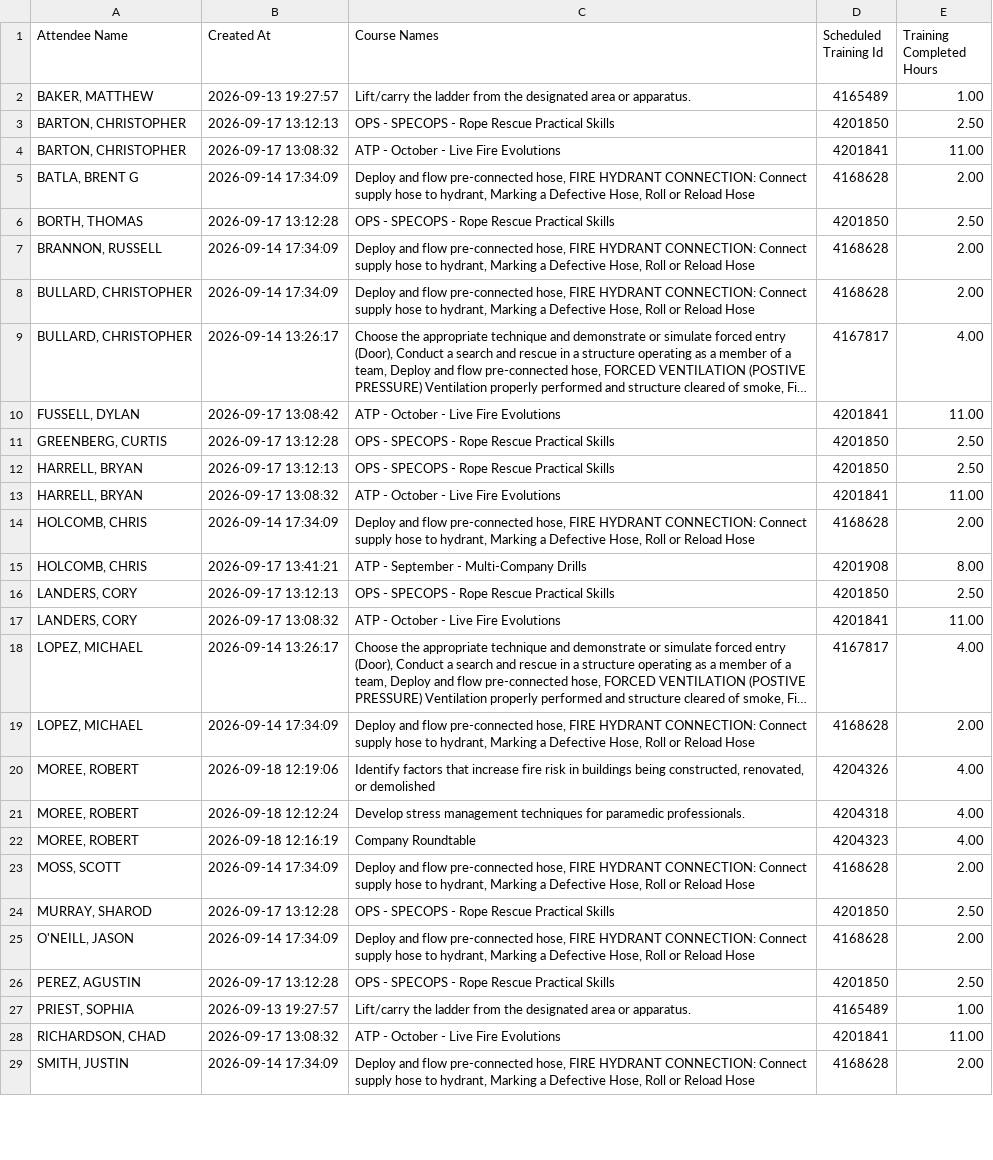
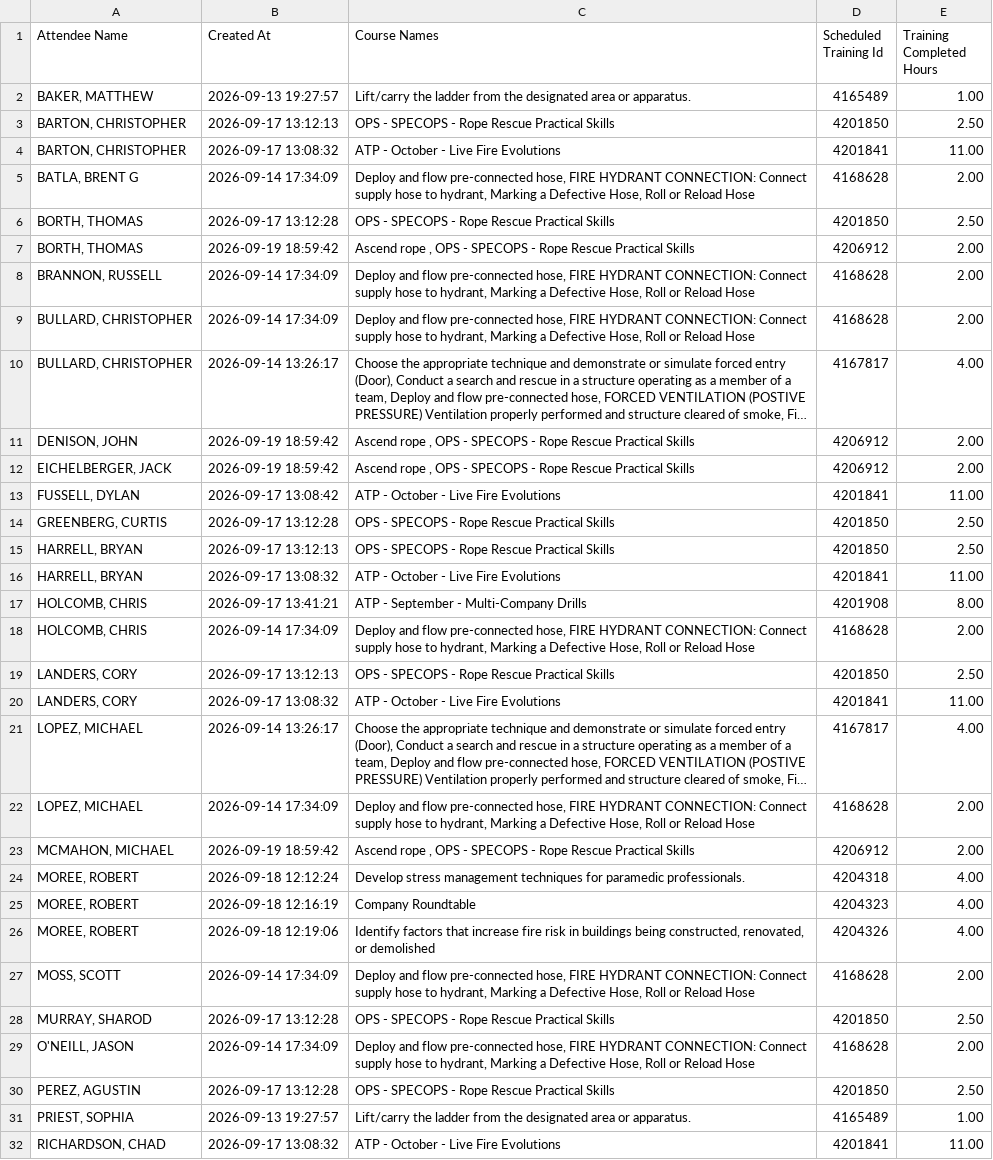
Before and after one commit to chfd-dashboard/Performance-Metrics, a CSV file: data/training-7day.csv, drawn as a sheet; only a part is shown; the shorter side is filled out with more unchanged rows; long unchanged cells end in …; the diff covers the shown part only; the diff names each change by its address in the sheet, - before the commit and + after, or states it on an @@ line.

Commit message:
data: update data/training-7day.csv

```diff
--- a/data/training-7day.csv
+++ b/data/training-7day.csv
+row 7: BORTH, THOMAS | 2026-09-19 18:59:42 | Ascend rope , OPS - SPECOPS - Rope Rescue Practical Skills | 4206912 | 2.00
+row 11: DENISON, JOHN | 2026-09-19 18:59:42 | Ascend rope , OPS - SPECOPS - Rope Rescue Practical Skills | 4206912 | 2.00
+row 12: EICHELBERGER, JACK | 2026-09-19 18:59:42 | Ascend rope , OPS - SPECOPS - Rope Rescue Practical Skills | 4206912 | 2.00
@@ row 15 moved to row 17: HOLCOMB, CHRIS @@
+row 23: MCMAHON, MICHAEL | 2026-09-19 18:59:42 | Ascend rope , OPS - SPECOPS - Rope Rescue Practical Skills | 4206912 | 2.00
@@ row 20 moved to row 26: MOREE, ROBERT @@
```
Also changed, not shown: 2 added rows and 6 moved rows elsewhere in this file.
